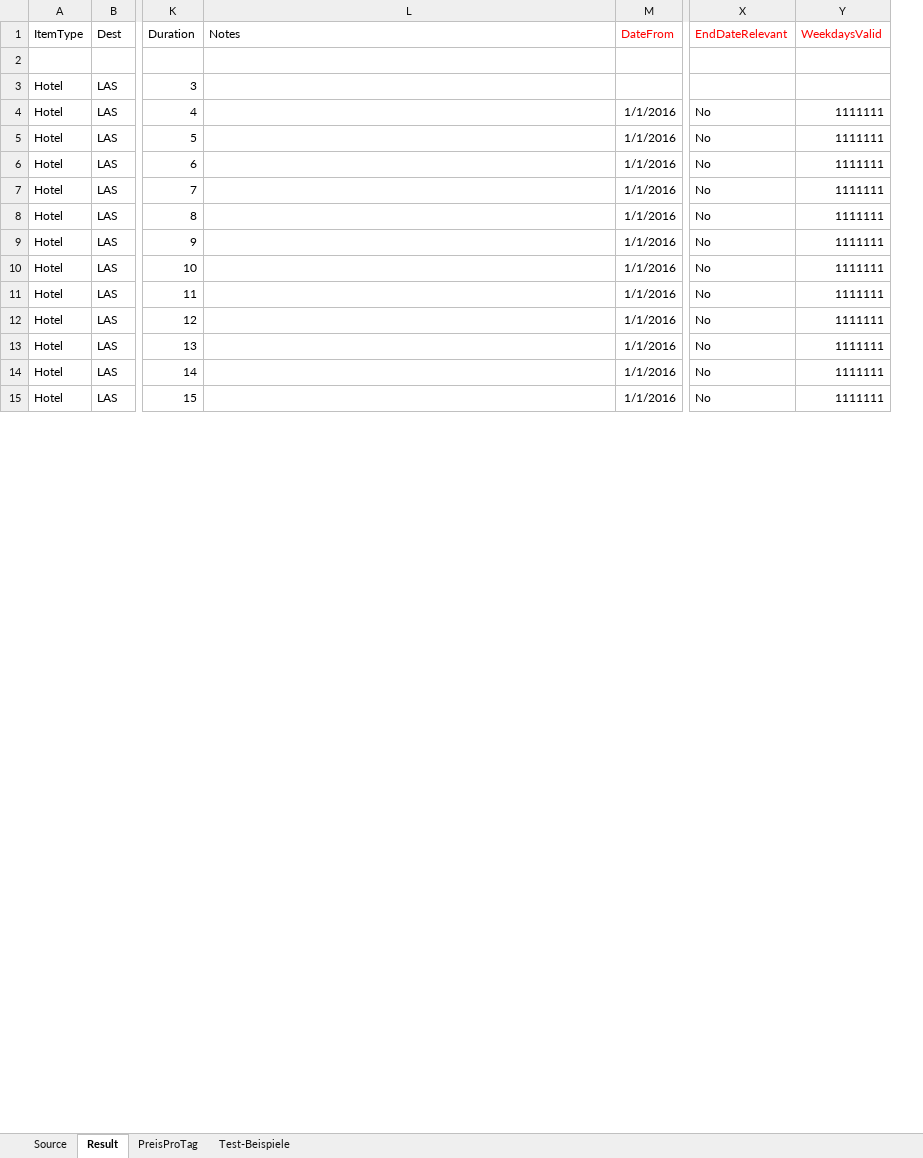
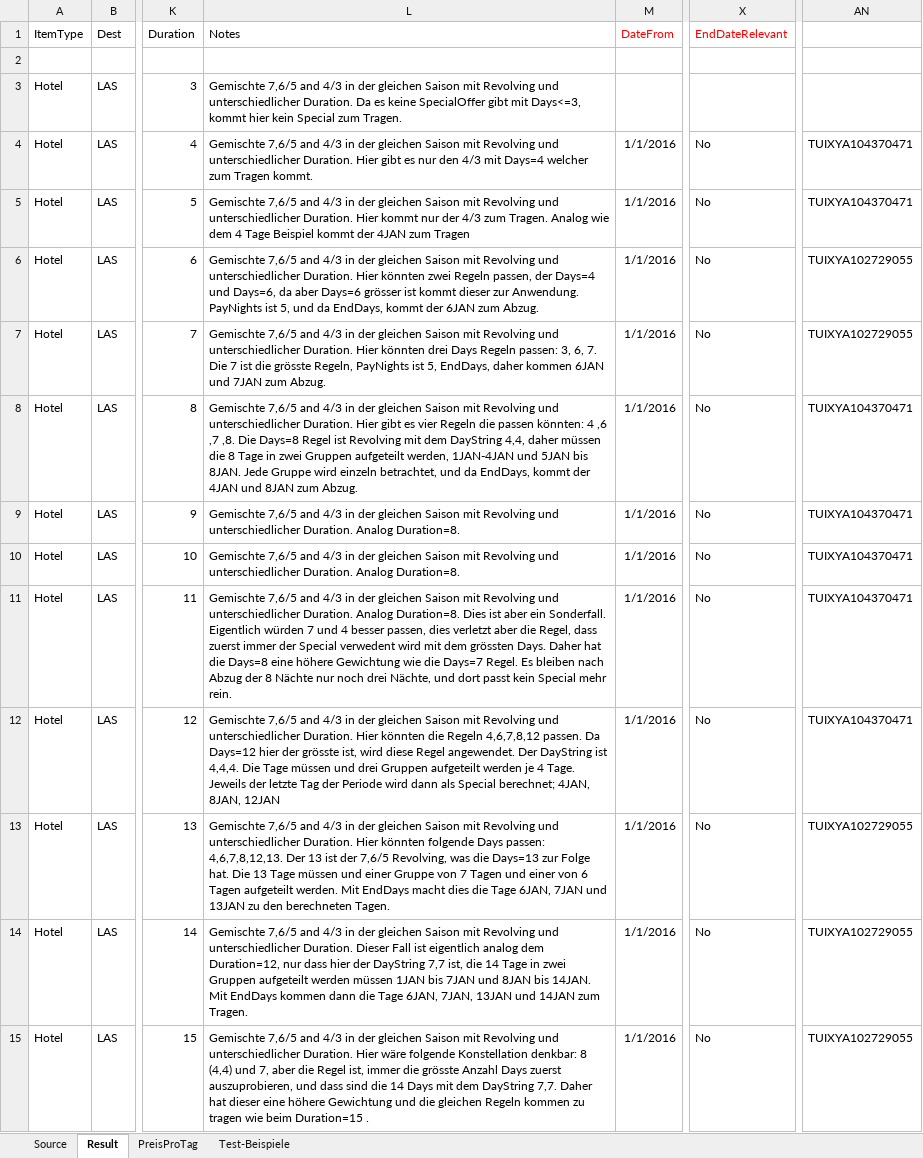
Before and after one commit to olts-develop/OltSchema, an Excel workbook: BaseData/HotelExport/SpecialOffers/SpecialPermutationen.xlsx, sheet Result, drawn as a sheet; only a part is shown, gaps mark what is left out; values as stored, in another font and other column widths than the file's, no borders; removed rows and columns are numbered as before the commit, all else as after; the diff covers the shown part only; the diff names each change by its address in the sheet, - before the commit and + after, or states it on an @@ line.

Commit message:
Added Notes to SpecialOffer Examples

```diff
--- a/BaseData/HotelExport/SpecialOffers/SpecialPermutationen.xlsx (sheet Result)
+++ b/BaseData/HotelExport/SpecialOffers/SpecialPermutationen.xlsx (sheet Result)
-column Y (WeekdaysValid), rows 4-15: all 1111111
+column AN, rows 4-15: TUIXYA104370471 | TUIXYA104370471 | TUIXYA102729055 | TUIXYA102729055 | TUIXYA104370471 | TUIXYA104370471 | TUIXYA104370471 | TUIXYA104370471 | TUIXYA104370471 | TUIXYA102729055 | TUIXYA102729055 | TUIXYA102729055
-L3 (Notes): (empty)
+L3 (Notes): Gemischte 7,6/5 and 4/3 in der gleichen Saison mit Revolving und unterschiedlicher Duration. Da es keine SpecialOffer gibt mit Days<=3, kommt hier kein Special zum Tragen.
-L4 (Notes): (empty)
+L4 (Notes): Gemischte 7,6/5 and 4/3 in der gleichen Saison mit Revolving und unterschiedlicher Duration. Hier gibt es nur den 4/3 mit Days=4 welcher zum Tragen kommt.
-L5 (Notes): (empty)
+L5 (Notes): Gemischte 7,6/5 and 4/3 in der gleichen Saison mit Revolving und unterschiedlicher Duration. Hier kommt nur der 4/3 zum Tragen. Analog wie dem 4 Tage Beispiel kommt der 4JAN zum Tragen
-L6 (Notes): (empty)
+L6 (Notes): Gemischte 7,6/5 and 4/3 in der gleichen Saison mit Revolving und unterschiedlicher Duration. Hier könnten zwei Regeln passen, der Days=4 und Days=6, da aber Days=6 grösser ist kommt dieser zur Anwendung. PayNights ist 5, und da EndDays, kommt der 6JAN zum Abzug.
-L7 (Notes): (empty)
+L7 (Notes): Gemischte 7,6/5 and 4/3 in der gleichen Saison mit Revolving und unterschiedlicher Duration. Hier könnten drei Days Regeln passen: 3, 6, 7. Die 7 ist die grösste Regeln, PayNights ist 5, EndDays, daher kommen 6JAN und 7JAN zum Abzug.
-L8 (Notes): (empty)
+L8 (Notes): Gemischte 7,6/5 and 4/3 in der gleichen Saison mit Revolving und unterschiedlicher Duration. Hier gibt es vier Regeln die passen könnten: 4 ,6 ,7 ,8. Die Days=8 Regel ist Revolving mit dem DayString 4,4, daher müssen die 8 Tage in zwei Gruppen aufgeteilt werden, 1JAN-4JAN und 5JAN bis 8JAN. Jede Gruppe wird einzeln betrachtet, und da EndDays, kommt der 4JAN und 8JAN zum Abzug.
-L9:L10 (Notes): (empty)
+L9:L10 (Notes): Gemischte 7,6/5 and 4/3 in der gleichen Saison mit Revolving und unterschiedlicher Duration. Analog Duration=8.
-L11 (Notes): (empty)
+L11 (Notes): Gemischte 7,6/5 and 4/3 in der gleichen Saison mit Revolving und unterschiedlicher Duration. Analog Duration=8. Dies ist aber ein Sonderfall. Eigentlich würden 7 und 4 besser passen, dies verletzt aber die Regel, dass zuerst immer der Special verwedent wird mit dem grössten Days. Daher hat die Days=8 eine höhere Gewichtung wie die Days=7 Regel. Es bleiben nach Abzug der 8 Nächte nur noch drei Nächte, und dort passt kein Special mehr rein.
-L12 (Notes): (empty)
+L12 (Notes): Gemischte 7,6/5 and 4/3 in der gleichen Saison mit Revolving und unterschiedlicher Duration. Hier könnten die Regeln 4,6,7,8,12 passen. Da Days=12 hier der grösste ist, wird diese Regel angewendet. Der DayString ist 4,4,4. Die Tage müssen und drei Gruppen aufgeteilt werden je 4 Tage. Jeweils der letzte Tag der Periode wird dann als Special berechnet; 4JAN, 8JAN, 12JAN
-L13 (Notes): (empty)
+L13 (Notes): Gemischte 7,6/5 and 4/3 in der gleichen Saison mit Revolving und unterschiedlicher Duration. Hier könnten folgende Days passen: 4,6,7,8,12,13. Der 13 ist der 7,6/5 Revolving, was die Days=13 zur Folge hat. Die 13 Tage müssen und einer Gruppe von 7 Tagen und einer von 6 Tagen aufgeteilt werden. Mit EndDays macht dies die Tage 6JAN, 7JAN und 13JAN zu den berechneten Tagen.
-L14 (Notes): (empty)
+L14 (Notes): Gemischte 7,6/5 and 4/3 in der gleichen Saison mit Revolving und unterschiedlicher Duration. Dieser Fall ist eigentlich analog dem Duration=12, nur dass hier der DayString 7,7 ist, die 14 Tage in zwei Gruppen aufgeteilt werden müssen 1JAN bis 7JAN und 8JAN bis 14JAN. Mit EndDays kommen dann die Tage 6JAN, 7JAN, 13JAN und 14JAN zum Tragen.
-L15 (Notes): (empty)
+L15 (Notes): Gemischte 7,6/5 and 4/3 in der gleichen Saison mit Revolving und unterschiedlicher Duration. Hier wäre folgende Konstellation denkbar: 8 (4,4) und 7, aber die Regel ist, immer die grösste Anzahl Days zuerst auszuprobieren, und dass sind die 14 Days mit dem DayString 7,7. Daher hat dieser eine höhere Gewichtung und die gleichen Regeln kommen zu tragen wie beim Duration=15 .
```
Also changed, not shown: 29 added rows and 54 edited cells elsewhere in this sheet, sheet Source.
